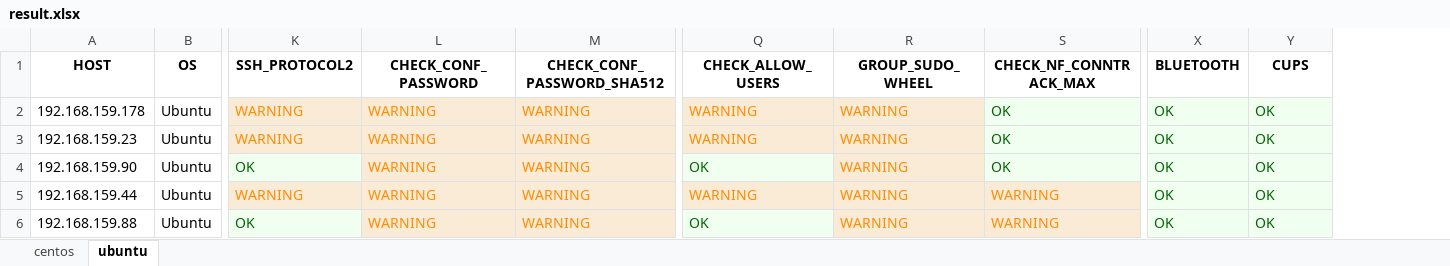
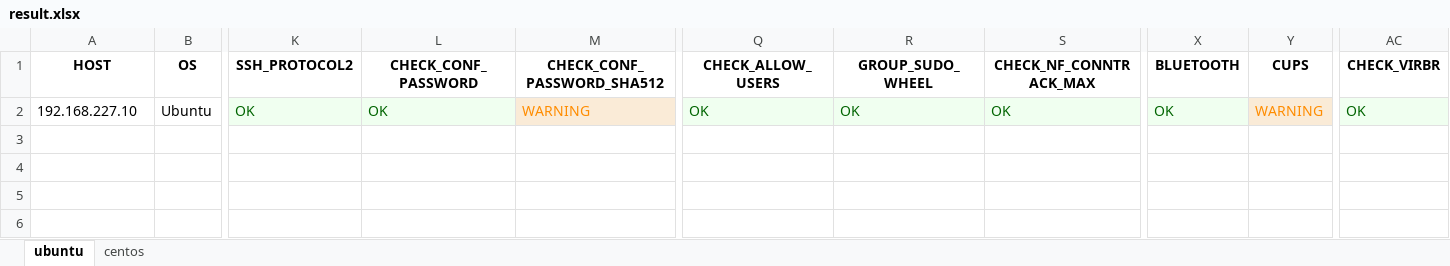
Before and after one commit to hoabeo95/system-tools, an Excel workbook: result.xlsx, sheet ubuntu, drawn as a sheet; only a part is shown, gaps mark what is left out; values as stored, in another font and other column widths than the file's, no borders; removed rows and columns are numbered as before the commit, all else as after; rows hold the shown columns only; the diff names each change by its address in the sheet, - before the commit and + after, or states it on an @@ line.

```diff
--- a/result.xlsx (sheet ubuntu)
+++ b/result.xlsx (sheet ubuntu)
@@ sheet tab order changed: ubuntu | centos @@
+column AC (CHECK_VIRBR), row 2: OK
-row 2: 192.168.159.178 | Ubuntu | WARNING | WARNING | WARNING | WARNING | WARNING | OK | OK | OK
-row 3: 192.168.159.23 | Ubuntu | WARNING | WARNING | WARNING | WARNING | WARNING | OK | OK | OK
-A2 (HOST): 192.168.159.90
+A2 (HOST): 192.168.227.10
-L2 (CHECK_CONF_PASSWORD): WARNING
+L2 (CHECK_CONF_PASSWORD): OK
@@ L2 fill: #FAEBD7 → #F0FFF0, text colour: #FF8C00 → #006400 @@
-R2 (GROUP_SUDO_WHEEL): WARNING
+R2 (GROUP_SUDO_WHEEL): OK
@@ R2 fill: #FAEBD7 → #F0FFF0, text colour: #FF8C00 → #006400 @@
-Y2 (CUPS): OK
+Y2 (CUPS): WARNING
@@ Y2 fill: #F0FFF0 → #FAEBD7, text colour: #006400 → #FF8C00 @@
-row 5: 192.168.159.44 | Ubuntu | WARNING | WARNING | WARNING | WARNING | WARNING | WARNING | OK | OK
-row 6: 192.168.159.88 | Ubuntu | OK | WARNING | WARNING | OK | WARNING | WARNING | OK | OK
```
Also changed, not shown: sheet centos, 20230306-174629-exportDt.xlsx, 7 other files.
